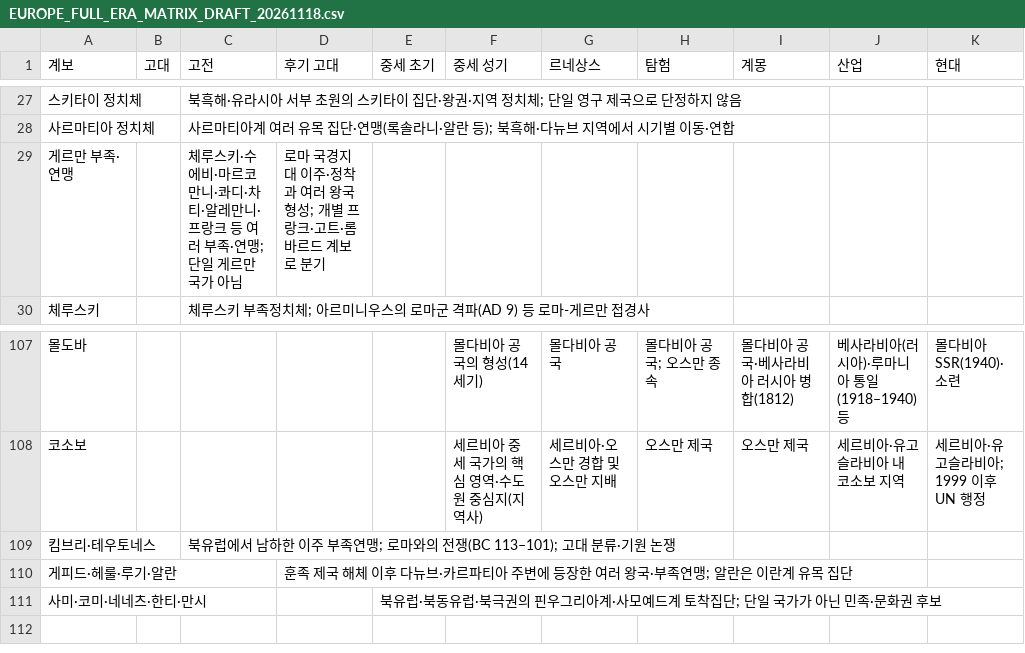
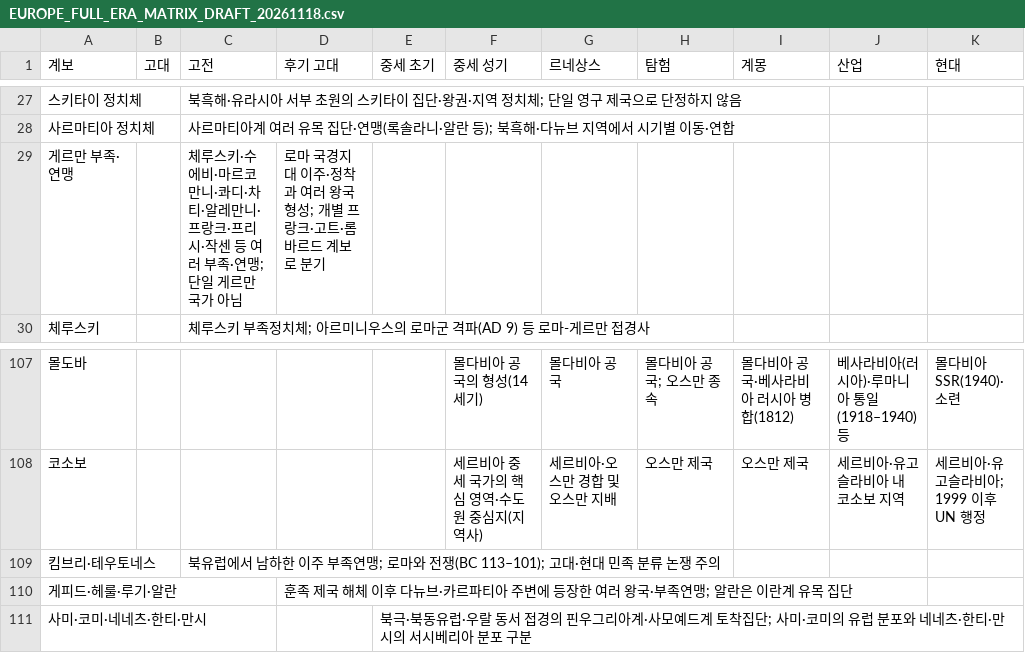
Before and after one commit to physical-geogrpahy-forever/academic_food_chain, a CSV file: civilizations/EUROPE_FULL_ERA_MATRIX_DRAFT_20261118.csv, drawn as a sheet; only a part is shown, gaps mark what is left out; the diff names each change by its address in the sheet, - before the commit and + after, or states it on an @@ line.

Commit message:
data(civilizations): clarify Cimbri classification, Germanic tribal names and Arctic peoples geographic range

```diff
--- a/civilizations/EUROPE_FULL_ERA_MATRIX_DRAFT_20261118.csv
+++ b/civilizations/EUROPE_FULL_ERA_MATRIX_DRAFT_20261118.csv
-C29 (고전): …·프랑크 등 여…
+C29 (고전): …·프랑크·프리시·작센 등 여…
-C109 (고전): …; 로마와의 전쟁(BC 113–101); 고대 분류·기원 논쟁
+C109 (고전): …; 로마와 전쟁(BC 113–101); 고대·현대 민족 분류 논쟁 주의
-E111 (중세 초기): 북유럽·북동유럽·북극권의 핀우그리아계·사모예드계 토착집단; 단일 국가가 아닌 민족·문화권 후보
+E111 (중세 초기): 북극·북동유럽·우랄 동서 접경의 핀우그리아계·사모예드계 토착집단; 사미·코미의 유럽 분포와 네네츠·한티·만시의 서시베리아 분포 구분
```
